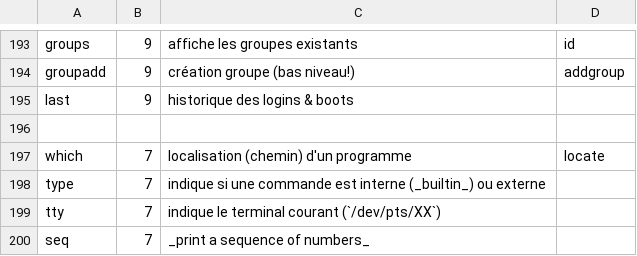
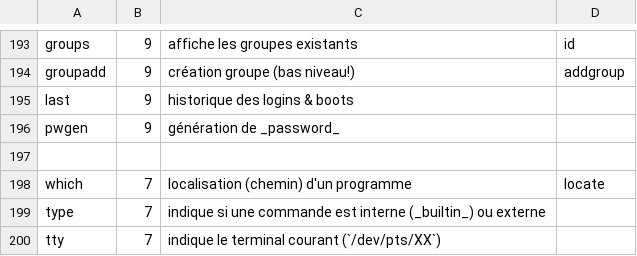
Before and after one commit to skramm/linux_shell, a CSV file: content/linux_commands.csv, drawn as a sheet; only a part is shown, gaps mark what is left out; the shorter side is filled out with more unchanged rows; the diff names each change by its address in the sheet, - before the commit and + after, or states it on an @@ line.

Commit message:
ajout pwgen

```diff
--- a/content/linux_commands.csv
+++ b/content/linux_commands.csv
+row 196: pwgen | 9 | génération de _password_
```
